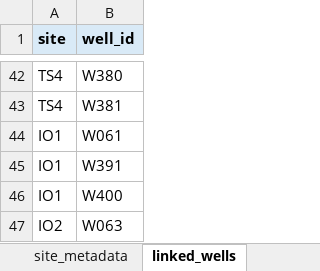
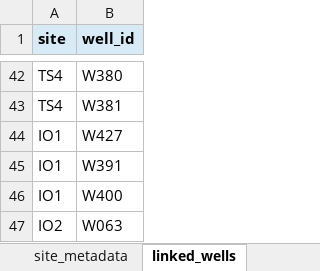
Before and after one commit to inyo-gov/pumping-management, an Excel workbook: data/onoff_input_05_2026.xlsx, sheet linked_wells, drawn as a sheet; only a part is shown, gaps mark what is left out; values as stored, in another font and other column widths than the file's, no borders; table styles not drawn; the diff names each change by its address in the sheet, - before the commit and + after, or states it on an @@ line.

Commit message:
linked wells updates re: w061 to mw and w427 to IO1

```diff
--- a/data/onoff_input_05_2026.xlsx (sheet linked_wells)
+++ b/data/onoff_input_05_2026.xlsx (sheet linked_wells)
-B44 (well_id): W061
+B44 (well_id): W427
```
Also changed, not shown: sheet on_off_history, data/input_template_2026.xlsx, 13 other files.
